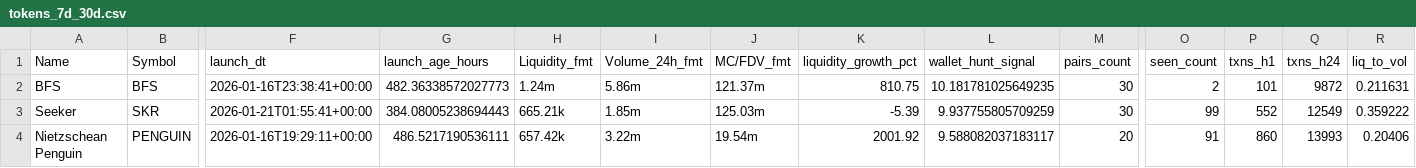
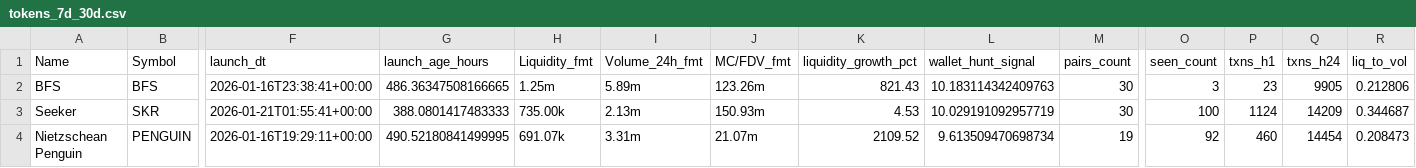
Before and after one commit to ziovajoz/solana-token-csv, a CSV file: output/tokens_7d_30d.csv, drawn as a sheet; only a part is shown, gaps mark what is left out; the diff covers the shown part only; the diff names each change by its address in the sheet, - before the commit and + after, or states it on an @@ line.

```diff
--- a/output/tokens_7d_30d.csv
+++ b/output/tokens_7d_30d.csv
-G2 (launch_age_hours): 482.36338572027773
+G2 (launch_age_hours): 486.36347508166665
-H2 (Liquidity_fmt): 1.24m
+H2 (Liquidity_fmt): 1.25m
-I2 (Volume_24h_fmt): 5.86m
+I2 (Volume_24h_fmt): 5.89m
-J2 (MC/FDV_fmt): 121.37m
+J2 (MC/FDV_fmt): 123.26m
-K2 (liquidity_growth_pct): 810.75
+K2 (liquidity_growth_pct): 821.43
-L2 (wallet_hunt_signal): 10.181781025649235
+L2 (wallet_hunt_signal): 10.183114342409763
-O2 (seen_count): 2
+O2 (seen_count): 3
-P2 (txns_h1): 101
+P2 (txns_h1): 23
-Q2 (txns_h24): 9872
+Q2 (txns_h24): 9905
-R2 (liq_to_vol): 0.211631
+R2 (liq_to_vol): 0.212806
-G3 (launch_age_hours): 384.08005238694443
+G3 (launch_age_hours): 388.0801417483333
-H3 (Liquidity_fmt): 665.21k
+H3 (Liquidity_fmt): 735.00k
-I3 (Volume_24h_fmt): 1.85m
+I3 (Volume_24h_fmt): 2.13m
-J3 (MC/FDV_fmt): 125.03m
+J3 (MC/FDV_fmt): 150.93m
-K3 (liquidity_growth_pct): -5.39
+K3 (liquidity_growth_pct): 4.53
-L3 (wallet_hunt_signal): 9.937755805709259
+L3 (wallet_hunt_signal): 10.029191092957719
-O3 (seen_count): 99
+O3 (seen_count): 100
-P3 (txns_h1): 552
+P3 (txns_h1): 1124
-Q3 (txns_h24): 12549
+Q3 (txns_h24): 14209
-R3 (liq_to_vol): 0.359222
+R3 (liq_to_vol): 0.344687
-G4 (launch_age_hours): 486.5217190536111
+G4 (launch_age_hours): 490.52180841499995
-H4 (Liquidity_fmt): 657.42k
+H4 (Liquidity_fmt): 691.07k
-I4 (Volume_24h_fmt): 3.22m
+I4 (Volume_24h_fmt): 3.31m
-J4 (MC/FDV_fmt): 19.54m
+J4 (MC/FDV_fmt): 21.07m
-K4 (liquidity_growth_pct): 2001.92
+K4 (liquidity_growth_pct): 2109.52
-L4 (wallet_hunt_signal): 9.588082037183117
+L4 (wallet_hunt_signal): 9.613509470698734
-M4 (pairs_count): 20
+M4 (pairs_count): 19
-O4 (seen_count): 91
+O4 (seen_count): 92
-P4 (txns_h1): 860
+P4 (txns_h1): 460
-Q4 (txns_h24): 13993
+Q4 (txns_h24): 14454
-R4 (liq_to_vol): 0.20406
+R4 (liq_to_vol): 0.208473
```
Also changed, not shown: 80 edited cells elsewhere in this file, output/excluded.csv, output/tokens_0_24h.csv, 9 other files.
